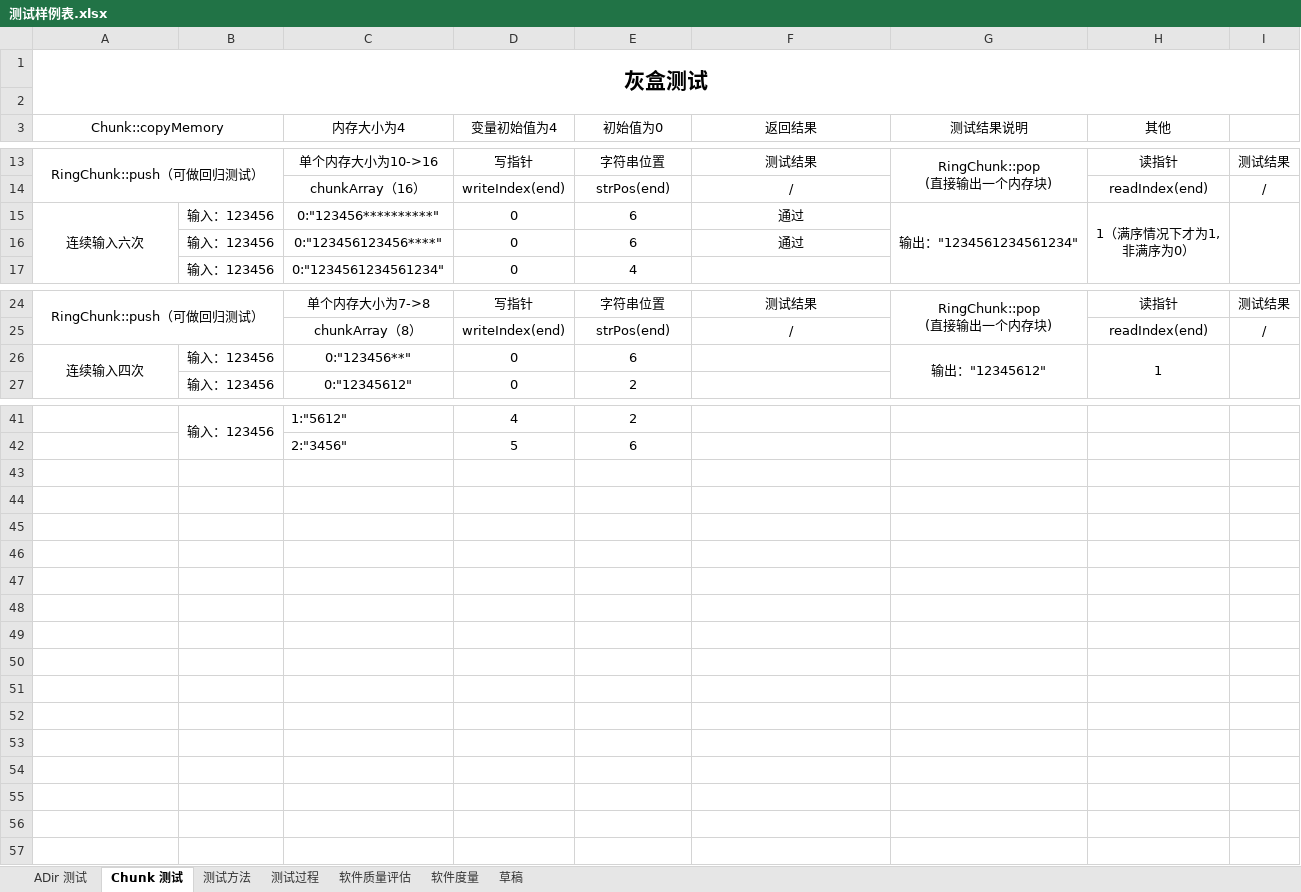
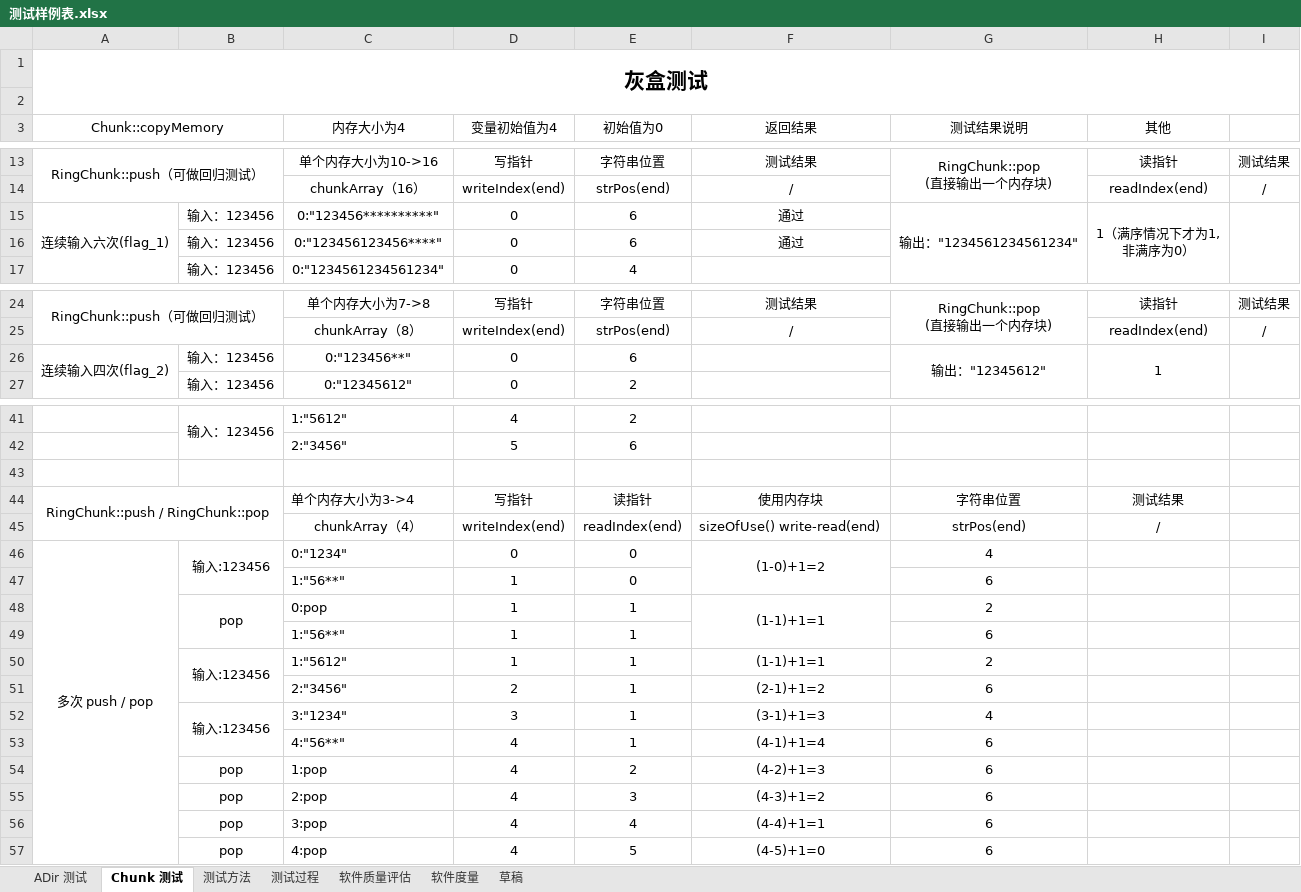
Before and after one commit to Hoemu/wopes, an Excel workbook: doc/draw/测试样例表.xlsx, sheet Chunk 测试, drawn as a sheet; only a part is shown, gaps mark what is left out; values as stored, in another font and other column widths than the file's, no borders; the diff covers the shown part only; the diff names each change by its address in the sheet, - before the commit and + after, or states it on an @@ line.

```diff
--- a/doc/draw/测试样例表.xlsx (sheet Chunk 测试)
+++ b/doc/draw/测试样例表.xlsx (sheet Chunk 测试)
-A15 (Chunk::copyMemory): 连续输入六次
+A15 (Chunk::copyMemory): 连续输入六次(flag_1)
-A26 (Chunk::copyMemory): 连续输入四次
+A26 (Chunk::copyMemory): 连续输入四次(flag_2)
+row 43: (empty)
+row 44: RingChunk::push / RingChunk::pop |  | 单个内存大小为3->4 | 写指针 | 读指针 | 使用内存块 | 字符串位置 | 测试结果
+row 45:  |  | chunkArray（4） | writeIndex(end) | readIndex(end) | sizeOfUse() write-read(end) | strPos(end) | /
+row 46: 多次 push / pop | 输入:123456 | 0:"1234" | 0 | 0 | (1-0)+1=2 | 4
+row 47:  |  | 1:"56**" | 1 | 0 |  | 6
+row 48:  | pop | 0:pop | 1 | 1 | (1-1)+1=1 | 2
+row 49:  |  | 1:"56**" | 1 | 1 |  | 6
+row 50:  | 输入:123456 | 1:"5612" | 1 | 1 | (1-1)+1=1 | 2
+row 51:  |  | 2:"3456" | 2 | 1 | (2-1)+1=2 | 6
+row 52:  | 输入:123456 | 3:"1234" | 3 | 1 | (3-1)+1=3 | 4
+row 53:  |  | 4:"56**" | 4 | 1 | (4-1)+1=4 | 6
+row 54:  | pop | 1:pop | 4 | 2 | (4-2)+1=3 | 6
+row 55:  | pop | 2:pop | 4 | 3 | (4-3)+1=2 | 6
+row 56:  | pop | 3:pop | 4 | 4 | (4-4)+1=1 | 6
+row 57:  | pop | 4:pop | 4 | 5 | (4-5)+1=0 | 6
```
Also changed, not shown: 1 edited cell elsewhere in this sheet, doc/draw/开发日志文档.xlsx.
